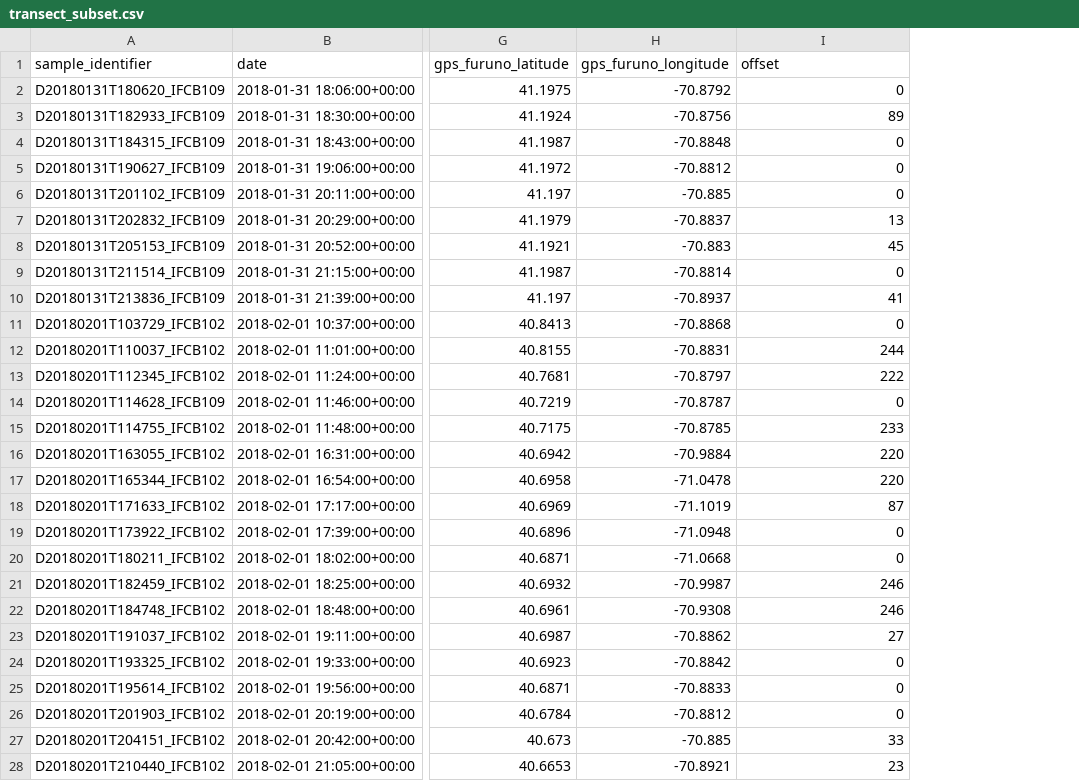
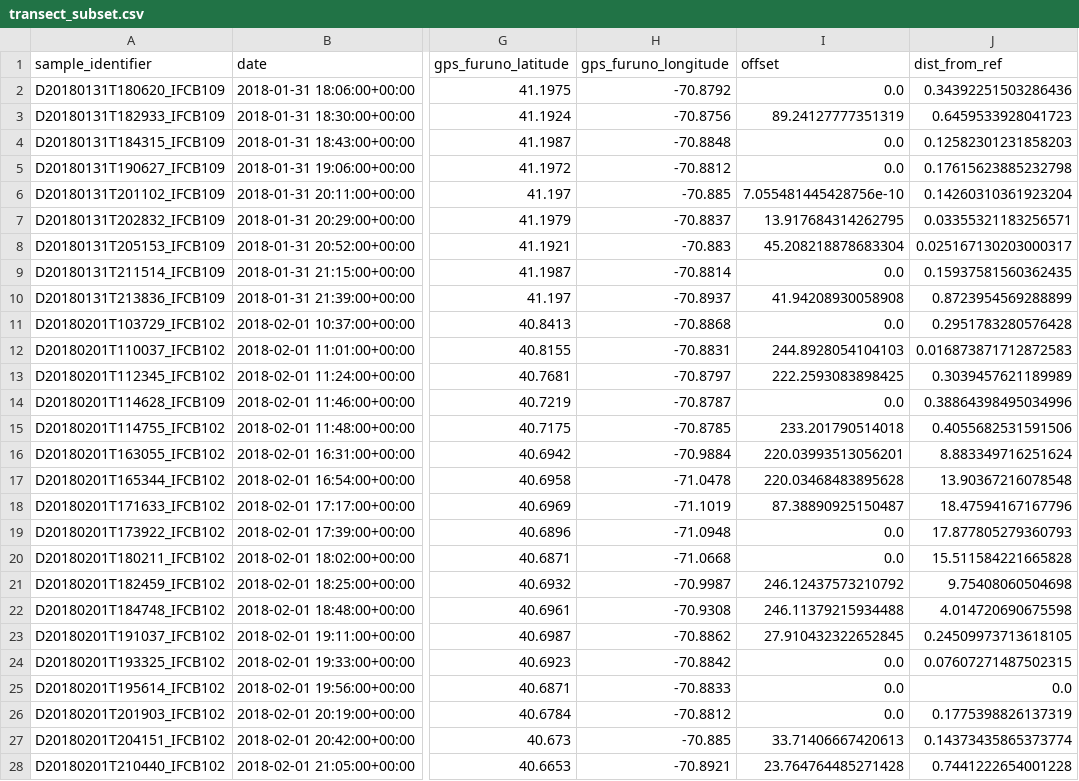
Before and after one commit to klqi/EDI-NES-LTER-2019, a CSV file: geographic_query/transect_subset.csv, drawn as a sheet; only a part is shown, gaps mark what is left out; the diff covers the shown part only; the diff names each change by its address in the sheet, - before the commit and + after, or states it on an @@ line.

```diff
--- a/geographic_query/transect_subset.csv
+++ b/geographic_query/transect_subset.csv
+column J (dist_from_ref), rows 2-28: 0.34392251503286436 | 0.6459533928041723 | 0.12582301231858203 | 0.17615623885232798 | 0.14260310361923204 | 0.03355321183256571 | 0.025167130203000317 | 0.15937581560362435 | 0.8723954569288899 | 0.2951783280576428 | 0.016873871712872583 | 0.3039457621189989 | 0.38864398495034996 | 0.4055682531591506 | 8.883349716251624 | 13.90367216078548 | 18.47594167167796 | 17.877805279360793 | 15.511584221665828 | 9.75408060504698 | 4.014720690675598 | 0.24509973713618105 | 0.07607271487502315 | 0.0 | 0.1775398826137319 | 0.14373435865373774 | 0.7441222654001228
-I2 (offset): 0
+I2 (offset): 0.0
-I3 (offset): 89
+I3 (offset): 89.24127777351319
-I4:I5 (offset): 0
+I4:I5 (offset): 0.0
-I6 (offset): 0
+I6 (offset): 7.055481445428756e-10
-I7 (offset): 13
+I7 (offset): 13.917684314262795
-I8 (offset): 45
+I8 (offset): 45.208218878683304
-I9 (offset): 0
+I9 (offset): 0.0
-I10 (offset): 41
+I10 (offset): 41.94208930058908
-I11 (offset): 0
+I11 (offset): 0.0
-I12 (offset): 244
+I12 (offset): 244.8928054104103
-I13 (offset): 222
+I13 (offset): 222.2593083898425
-I14 (offset): 0
+I14 (offset): 0.0
-I15 (offset): 233
+I15 (offset): 233.201790514018
-I16 (offset): 220
+I16 (offset): 220.03993513056201
-I17 (offset): 220
+I17 (offset): 220.03468483895628
-I18 (offset): 87
+I18 (offset): 87.38890925150487
-I19:I20 (offset): 0
+I19:I20 (offset): 0.0
-I21 (offset): 246
+I21 (offset): 246.12437573210792
-I22 (offset): 246
+I22 (offset): 246.11379215934488
-I23 (offset): 27
+I23 (offset): 27.910432322652845
-I24:I26 (offset): 0
+I24:I26 (offset): 0.0
-I27 (offset): 33
+I27 (offset): 33.71406667420613
-I28 (offset): 23
+I28 (offset): 23.764764485271428
```
Also changed, not shown: 113 edited cells elsewhere in this file, 9 other files.
